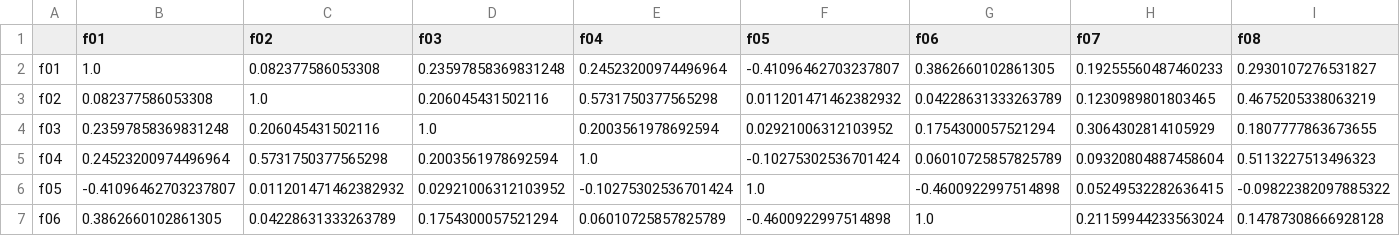
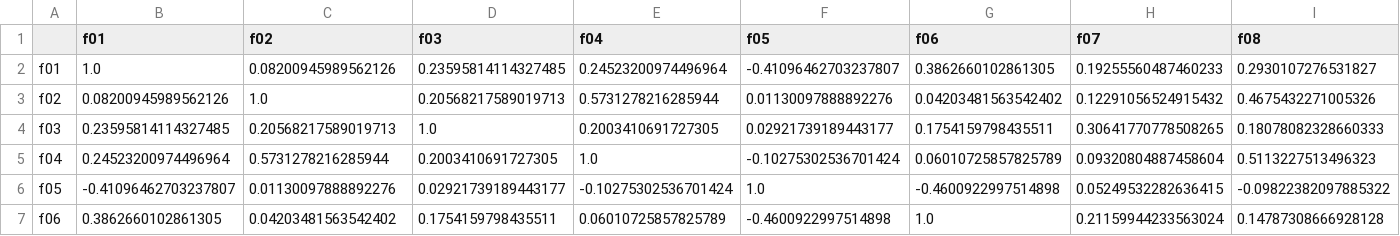
Before and after one commit to gomtang-dori/Korea-Gomtang-Index, a CSV file: data/analysis/corr_1Y_scores_plus_index_levels_pearson.csv, drawn as a sheet; only a part is shown; the diff covers the shown part only; the diff names each change by its address in the sheet, - before the commit and + after, or states it on an @@ line.

```diff
--- a/data/analysis/corr_1Y_scores_plus_index_levels_pearson.csv
+++ b/data/analysis/corr_1Y_scores_plus_index_levels_pearson.csv
-C2 (f02): 0.082377586053308
+C2 (f02): 0.08200945989562126
-D2 (f03): 0.23597858369831248
+D2 (f03): 0.23595814114327485
-B3 (f01): 0.082377586053308
+B3 (f01): 0.08200945989562126
-D3 (f03): 0.206045431502116
+D3 (f03): 0.20568217589019713
-E3 (f04): 0.5731750377565298
+E3 (f04): 0.5731278216285944
-F3 (f05): 0.011201471462382932
+F3 (f05): 0.01130097888892276
-G3 (f06): 0.04228631333263789
+G3 (f06): 0.04203481563542402
-H3 (f07): 0.1230989801803465
+H3 (f07): 0.12291056524915432
-I3 (f08): 0.4675205338063219
+I3 (f08): 0.4675432271005326
-B4 (f01): 0.23597858369831248
+B4 (f01): 0.23595814114327485
-C4 (f02): 0.206045431502116
+C4 (f02): 0.20568217589019713
-E4 (f04): 0.2003561978692594
+E4 (f04): 0.2003410691727305
-F4 (f05): 0.02921006312103952
+F4 (f05): 0.02921739189443177
-G4 (f06): 0.1754300057521294
+G4 (f06): 0.1754159798435511
-H4 (f07): 0.3064302814105929
+H4 (f07): 0.30641770778508265
-I4 (f08): 0.1807777863673655
+I4 (f08): 0.18078082328660333
-C5 (f02): 0.5731750377565298
+C5 (f02): 0.5731278216285944
-D5 (f03): 0.2003561978692594
+D5 (f03): 0.2003410691727305
-C6 (f02): 0.011201471462382932
+C6 (f02): 0.01130097888892276
-D6 (f03): 0.02921006312103952
+D6 (f03): 0.02921739189443177
-C7 (f02): 0.04228631333263789
+C7 (f02): 0.04203481563542402
-D7 (f03): 0.1754300057521294
+D7 (f03): 0.1754159798435511
```
Also changed, not shown: 24 edited cells elsewhere in this file, data/analysis/corr_1Y_scores_plus_index_returns_pearson.csv, data/analysis/factor_corr_1Y_pearson_levels.csv, 22 other files.
